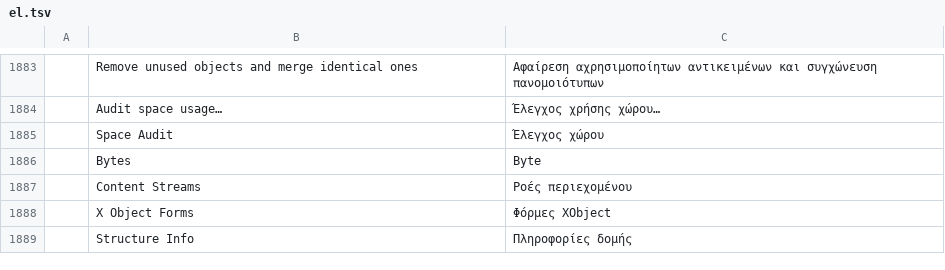
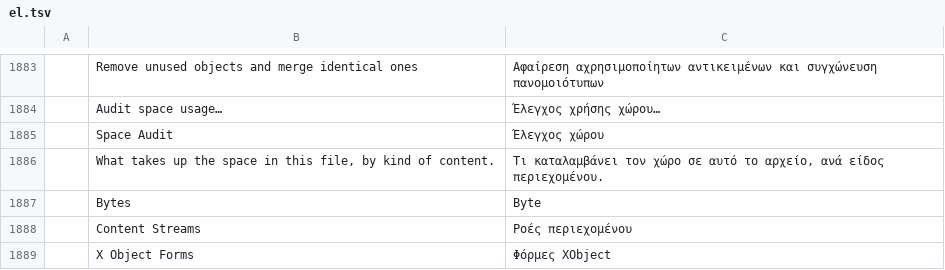
Before and after one commit to 0xPyAI/pdfcraft, a TSV file: crates/ui-egui/src/i18n/el.tsv, drawn as a sheet; only a part is shown, gaps mark what is left out; the shorter side is filled out with more unchanged rows.

```diff
--- a/crates/ui-egui/src/i18n/el.tsv
+++ b/crates/ui-egui/src/i18n/el.tsv
@@ -1885,2 +1885,3 @@
 	Space Audit	Έλεγχος χώρου
+	What takes up the space in this file, by kind of content.	Τι καταλαμβάνει τον χώρο σε αυτό το αρχείο, ανά είδος περιεχομένου.
 	Bytes	Byte
```
Also changed, not shown: crates/ui-egui/src/i18n/ar.tsv, crates/ui-egui/src/i18n/ja.tsv, 24 other files.
